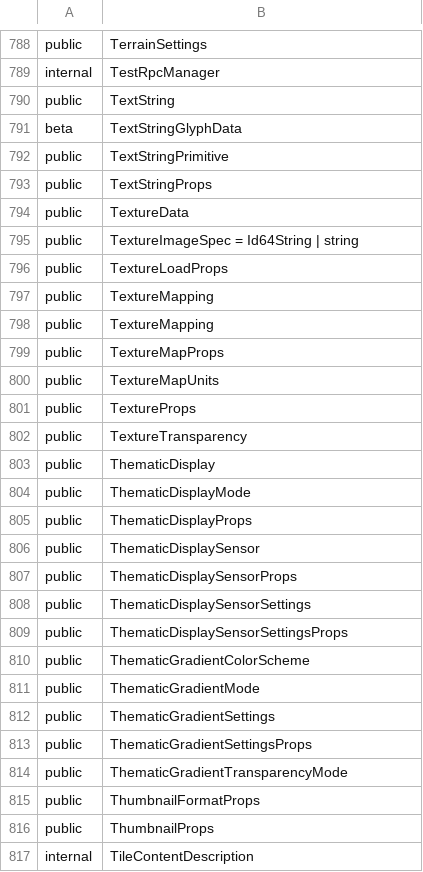
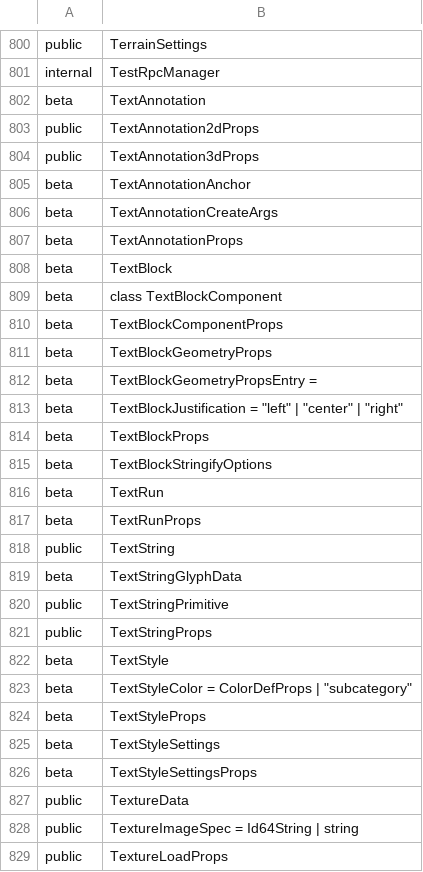
Before and after one commit to iTwin/itwinjs-core, a CSV file: common/api/summary/core-common.exports.csv, drawn as a sheet; only a part is shown, gaps mark what is left out; the shorter side is filled out with more unchanged rows; the diff covers the shown part only.

Commit message:
Text annotation APIs (#6572)
Co-authored-by: imodeljs-admin <38288322+imodeljs-admin@users.noreply.github.com>

```diff
--- a/common/api/summary/core-common.exports.csv
+++ b/common/api/summary/core-common.exports.csv
@@ -789,2 +801,18 @@ public;TerrainSettings
 internal;TestRpcManager
+beta;TextAnnotation
+public;TextAnnotation2dProps
+public;TextAnnotation3dProps
+beta;TextAnnotationAnchor
+beta;TextAnnotationCreateArgs
+beta;TextAnnotationProps
+beta;TextBlock
+beta;class TextBlockComponent
+beta;TextBlockComponentProps
+beta;TextBlockGeometryProps
+beta;TextBlockGeometryPropsEntry =
+beta;TextBlockJustification = "left" | "center" | "right"
+beta;TextBlockProps
+beta;TextBlockStringifyOptions
+beta;TextRun
+beta;TextRunProps
 public;TextString
@@ -793,2 +821,7 @@ public;TextStringPrimitive
 public;TextStringProps
+beta;TextStyle
+beta;TextStyleColor = ColorDefProps | "subcategory"
+beta;TextStyleProps
+beta;TextStyleSettings
+beta;TextStyleSettingsProps
 public;TextureData
```
Also changed, not shown: 12 added rows elsewhere in this file, 54 other files.
